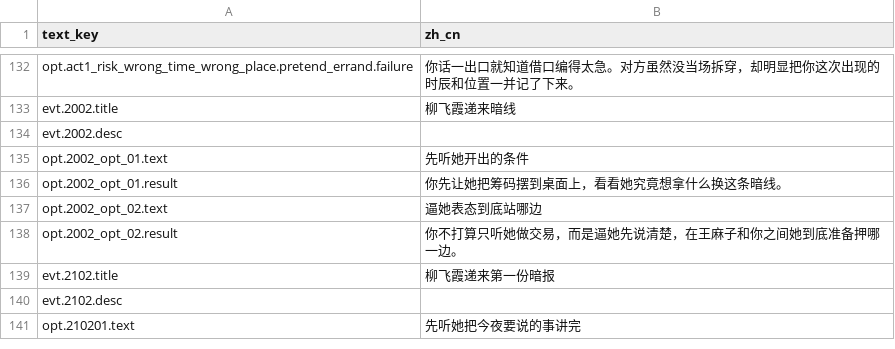
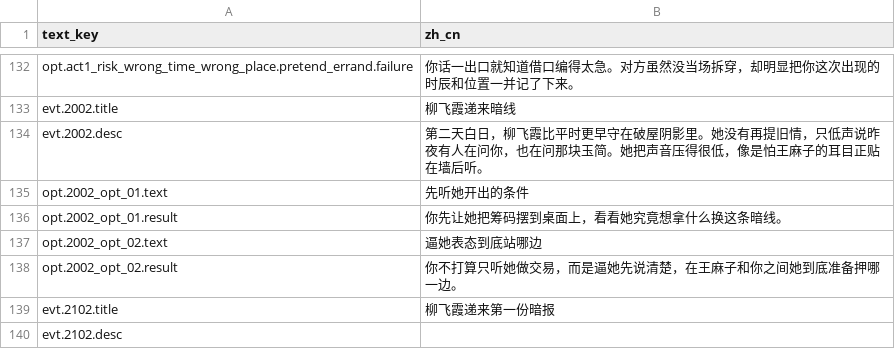
Before and after one commit to chenhanlin1985-cell/momen, a CSV file: content/story/act1/csv/localization.csv, drawn as a sheet; only a part is shown, gaps mark what is left out; the shorter side is filled out with more unchanged rows.

Commit message:
refactor dialogue events into battle-entry-only dialogue_event

```diff
--- a/content/story/act1/csv/localization.csv
+++ b/content/story/act1/csv/localization.csv
@@ -133,3 +133,3 @@ opt.act1_risk_wrong_time_wrong_place.pretend_errand.failure,你话一出口就
 evt.2002.title,柳飞霞递来暗线
-evt.2002.desc,
+evt.2002.desc,第二天白日，柳飞霞比平时更早守在破屋阴影里。她没有再提旧情，只低声说昨夜有人在问你，也在问那块玉简。她把声音压得很低，像是怕王麻子的耳目正贴在墙后听。
 opt.2002_opt_01.text,先听她开出的条件
```
Also changed, not shown: content/story/act1/csv/events.csv, 20 other files.
